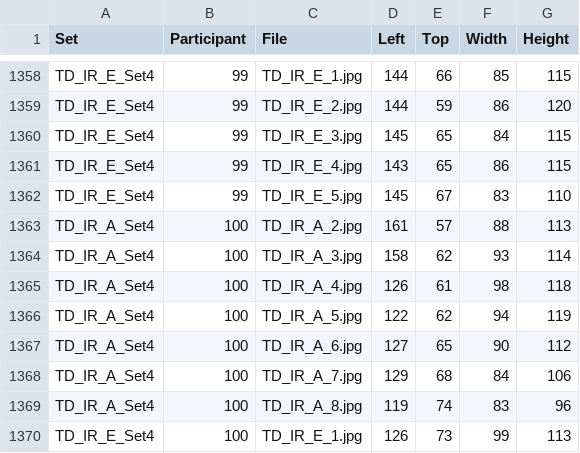
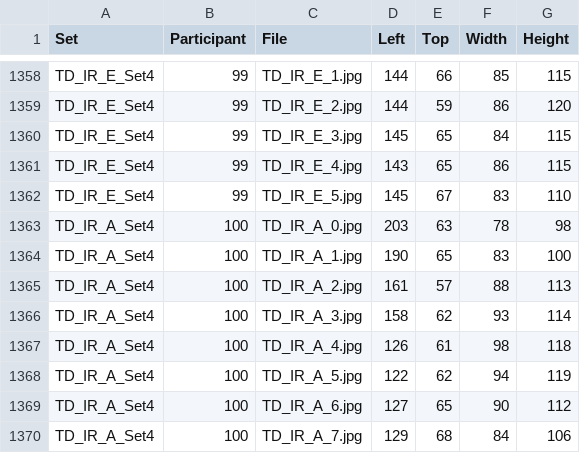
Before and after one commit to maxbbraun/tdface-annotations, a CSV file: bounding-boxes.csv, drawn as a sheet; only a part is shown, gaps mark what is left out; the shorter side is filled out with more unchanged rows.

Commit message:
Add missing annotations

```diff
--- a/bounding-boxes.csv
+++ b/bounding-boxes.csv
@@ -1362,2 +1362,4 @@ TD_IR_E_Set4,99,TD_IR_E_4.jpg,143,65,86,115
 TD_IR_E_Set4,99,TD_IR_E_5.jpg,145,67,83,110
+TD_IR_A_Set4,100,TD_IR_A_0.jpg,203,63,78,98
+TD_IR_A_Set4,100,TD_IR_A_1.jpg,190,65,83,100
 TD_IR_A_Set4,100,TD_IR_A_2.jpg,161,57,88,113
```
